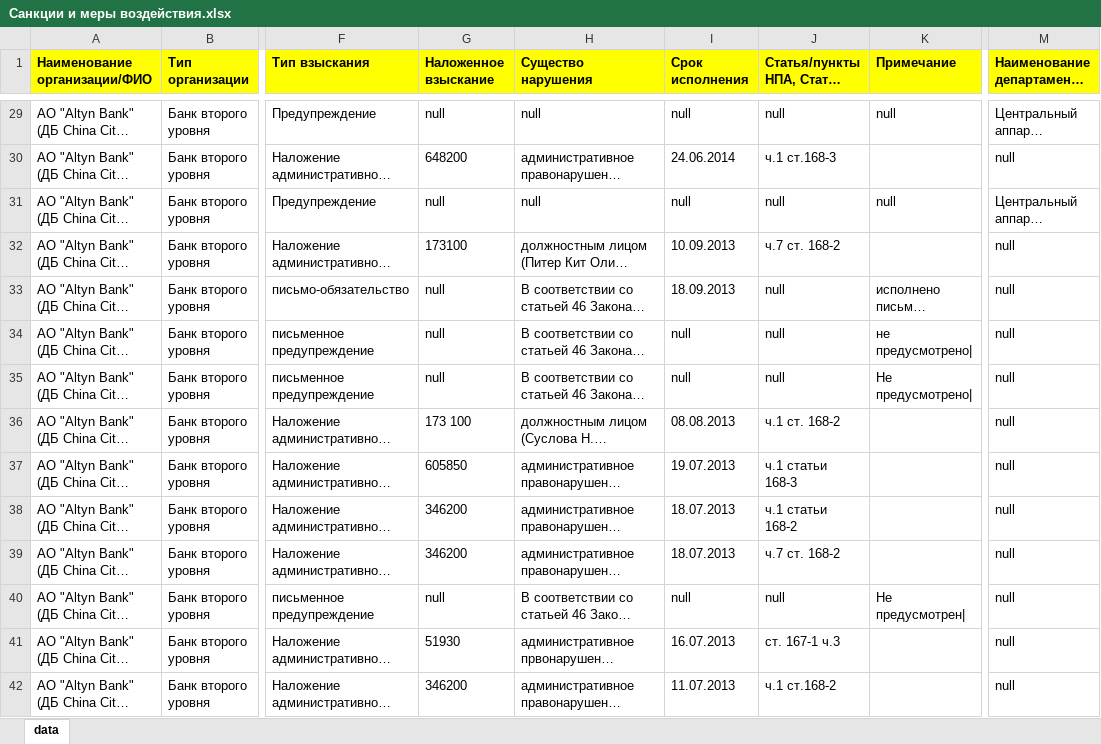
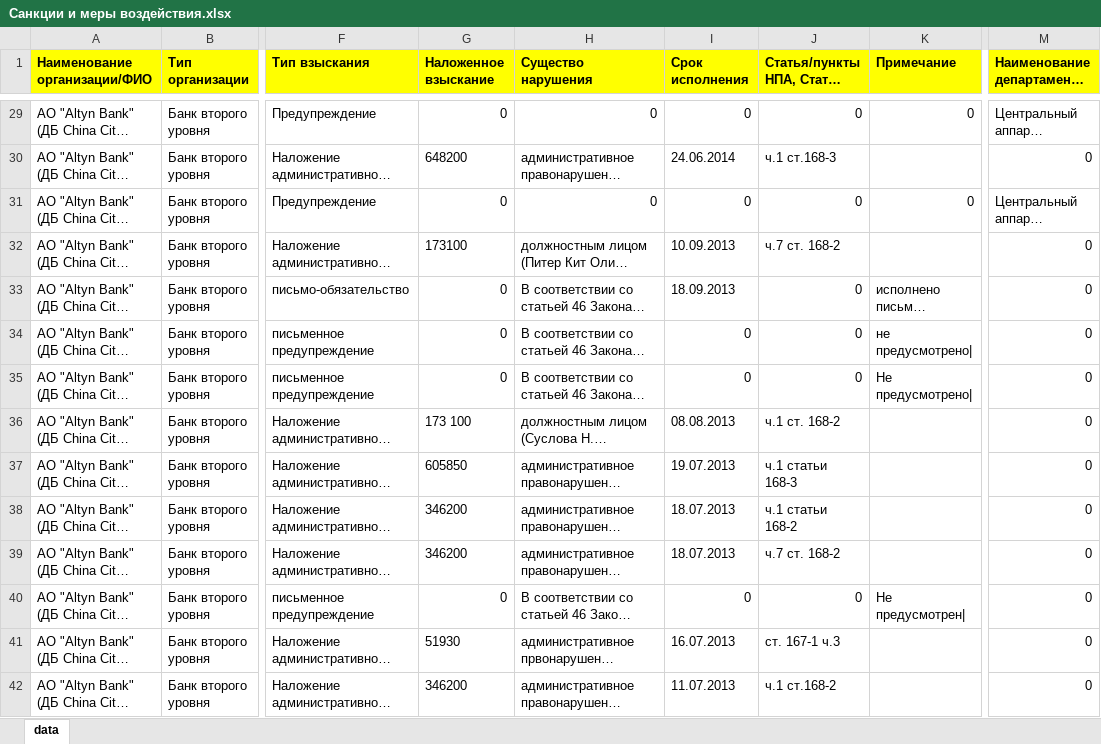
Before and after one commit to ZhangaliMalikazhdar/django_on_docker, an Excel workbook: backend/Санкции и меры воздействия.xlsx, sheet data, drawn as a sheet; only a part is shown, gaps mark what is left out; long unchanged cells end in …; values as stored, in another font and other column widths than the file's, no borders; the diff covers the shown part only; the diff names each change by its address in the sheet, - before the commit and + after, or states it on an @@ line.

Commit message:
make methods add remove data fromm excel file

```diff
--- a/backend/Санкции и меры воздействия.xlsx (sheet data)
+++ b/backend/Санкции и меры воздействия.xlsx (sheet data)
-G29 (Наложенное взыскание): null
+G29 (Наложенное взыскание): 0
-H29 (Существо нарушения): null
+H29 (Существо нарушения): 0
-I29 (Срок исполнения): null
+I29 (Срок исполнения): 0
-J29 (Статья/пункты НПА, Статья КоАП): null
+J29 (Статья/пункты НПА, Статья КоАП): 0
-K29 (Примечание): null
+K29 (Примечание): 0
-M30: null
+M30: 0
-G31 (Наложенное взыскание): null
+G31 (Наложенное взыскание): 0
-H31 (Существо нарушения): null
+H31 (Существо нарушения): 0
-I31 (Срок исполнения): null
+I31 (Срок исполнения): 0
-J31 (Статья/пункты НПА, Статья КоАП): null
+J31 (Статья/пункты НПА, Статья КоАП): 0
-K31 (Примечание): null
+K31 (Примечание): 0
-M32:M42: null
+M32:M42: 0
-G33:G35 (Наложенное взыскание): null
+G33:G35 (Наложенное взыскание): 0
-J33:J35 (Статья/пункты НПА, Статья КоАП): null
+J33:J35 (Статья/пункты НПА, Статья КоАП): 0
-I34:I35 (Срок исполнения): null
+I34:I35 (Срок исполнения): 0
-G40 (Наложенное взыскание): null
+G40 (Наложенное взыскание): 0
-I40 (Срок исполнения): null
+I40 (Срок исполнения): 0
-J40 (Статья/пункты НПА, Статья КоАП): null
+J40 (Статья/пункты НПА, Статья КоАП): 0
```
Also changed, not shown: 201 edited cells elsewhere in this sheet, backend/finOrgs.xlsx, 13 other files.
